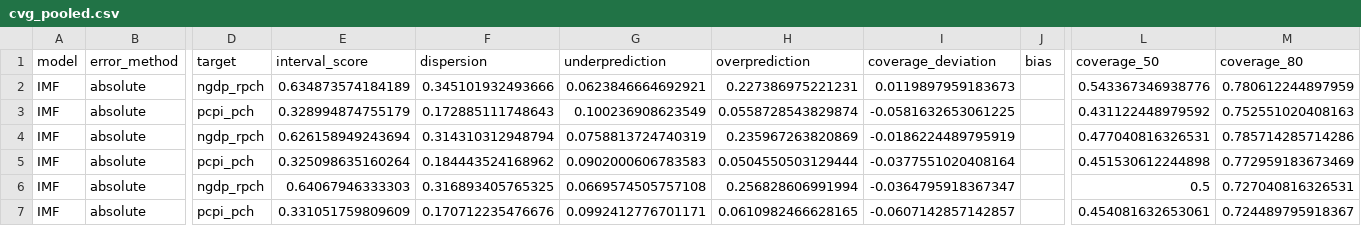
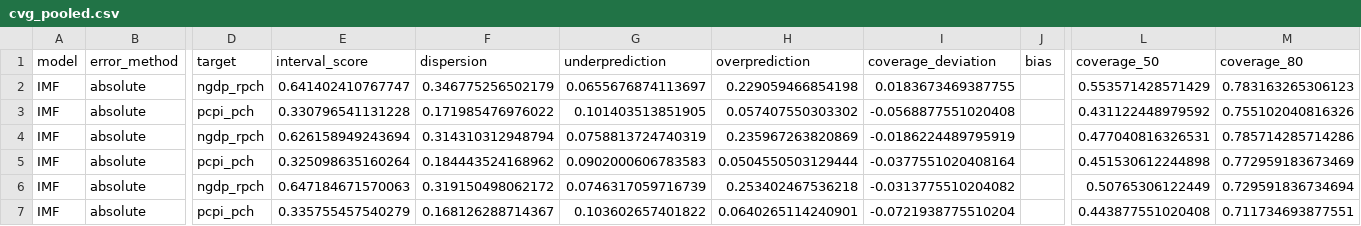
Before and after one commit to fredbec/uqimf, a CSV file: scores/cvg_pooled.csv, drawn as a sheet; only a part is shown, gaps mark what is left out; the diff covers the shown part only; the diff names each change by its address in the sheet, - before the commit and + after, or states it on an @@ line.

```diff
--- a/scores/cvg_pooled.csv
+++ b/scores/cvg_pooled.csv
-E2 (interval_score): 0.634873574184189
+E2 (interval_score): 0.641402410767747
-F2 (dispersion): 0.345101932493666
+F2 (dispersion): 0.346775256502179
-G2 (underprediction): 0.0623846664692921
+G2 (underprediction): 0.0655676874113697
-H2 (overprediction): 0.227386975221231
+H2 (overprediction): 0.229059466854198
-I2 (coverage_deviation): 0.0119897959183673
+I2 (coverage_deviation): 0.0183673469387755
-L2 (coverage_50): 0.543367346938776
+L2 (coverage_50): 0.553571428571429
-M2 (coverage_80): 0.780612244897959
+M2 (coverage_80): 0.783163265306123
-E3 (interval_score): 0.328994874755179
+E3 (interval_score): 0.330796541131228
-F3 (dispersion): 0.172885111748643
+F3 (dispersion): 0.171985476976022
-G3 (underprediction): 0.100236908623549
+G3 (underprediction): 0.101403513851905
-H3 (overprediction): 0.0558728543829874
+H3 (overprediction): 0.057407550303302
-I3 (coverage_deviation): -0.0581632653061225
+I3 (coverage_deviation): -0.0568877551020408
-M3 (coverage_80): 0.752551020408163
+M3 (coverage_80): 0.755102040816326
-E6 (interval_score): 0.64067946333303
+E6 (interval_score): 0.647184671570063
-F6 (dispersion): 0.316893405765325
+F6 (dispersion): 0.319150498062172
-G6 (underprediction): 0.0669574505757108
+G6 (underprediction): 0.0746317059716739
-H6 (overprediction): 0.256828606991994
+H6 (overprediction): 0.253402467536218
-I6 (coverage_deviation): -0.0364795918367347
+I6 (coverage_deviation): -0.0313775510204082
-L6 (coverage_50): 0.5
+L6 (coverage_50): 0.50765306122449
-M6 (coverage_80): 0.727040816326531
+M6 (coverage_80): 0.729591836734694
-E7 (interval_score): 0.331051759809609
+E7 (interval_score): 0.335755457540279
-F7 (dispersion): 0.170712235476676
+F7 (dispersion): 0.168126288714367
-G7 (underprediction): 0.0992412776701171
+G7 (underprediction): 0.103602657401822
-H7 (overprediction): 0.0610982466628165
+H7 (overprediction): 0.0640265114240901
-I7 (coverage_deviation): -0.0607142857142857
+I7 (coverage_deviation): -0.0721938775510204
-L7 (coverage_50): 0.454081632653061
+L7 (coverage_50): 0.443877551020408
-M7 (coverage_80): 0.724489795918367
+M7 (coverage_80): 0.711734693877551
```
Also changed, not shown: 134 edited cells elsewhere in this file, scores/ci_scores.csv, scores/ci_scores_allyears.csv, 5 other files.
